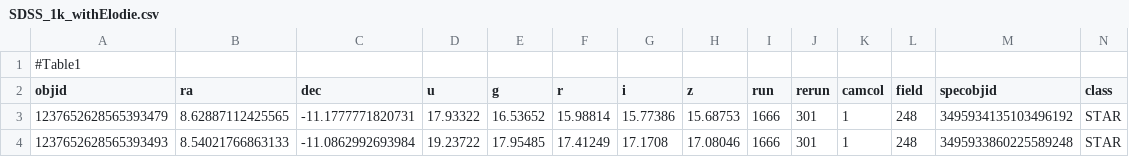
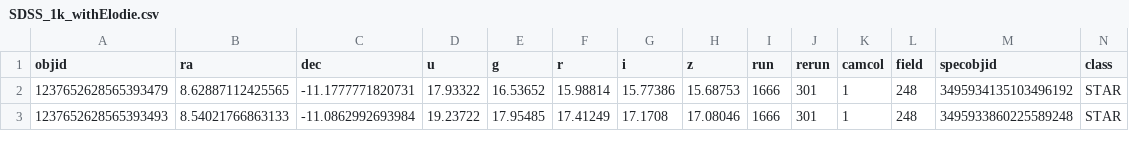
Before and after one commit to PaulHancock/2023-ASA-ML-DeepDive, a CSV file: SDSS_1k_withElodie.csv, drawn as a sheet; only a part is shown; rows hold the shown columns only; the diff names each change by its address in the sheet, - before the commit and + after, or states it on an @@ line.

Commit message:
remove #Table1 directive

```diff
--- a/SDSS_1k_withElodie.csv
+++ b/SDSS_1k_withElodie.csv
-row 1: #Table1
```
